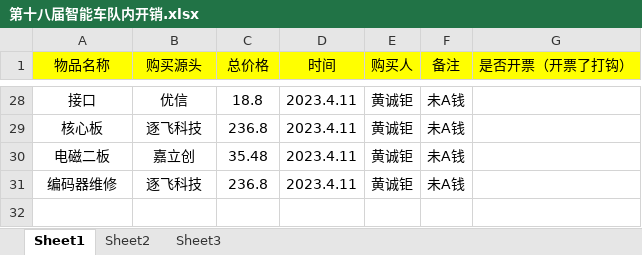
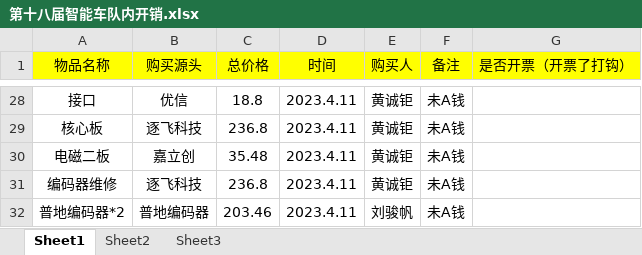
Before and after one commit to MrSu18/SmartCar-S18, an Excel workbook: docs/财务/第十八届智能车队内开销.xlsx, sheet Sheet1, drawn as a sheet; only a part is shown, gaps mark what is left out; values as stored, in another font and other column widths than the file's, no borders; the diff names each change by its address in the sheet, - before the commit and + after, or states it on an @@ line.

```diff
--- a/docs/财务/第十八届智能车队内开销.xlsx (sheet Sheet1)
+++ b/docs/财务/第十八届智能车队内开销.xlsx (sheet Sheet1)
+row 32: 普地编码器*2 | 普地编码器 | 203.46 | 2023.4.11 | 刘骏帆 | 未A钱
```
Also changed, not shown: 1 other file.
